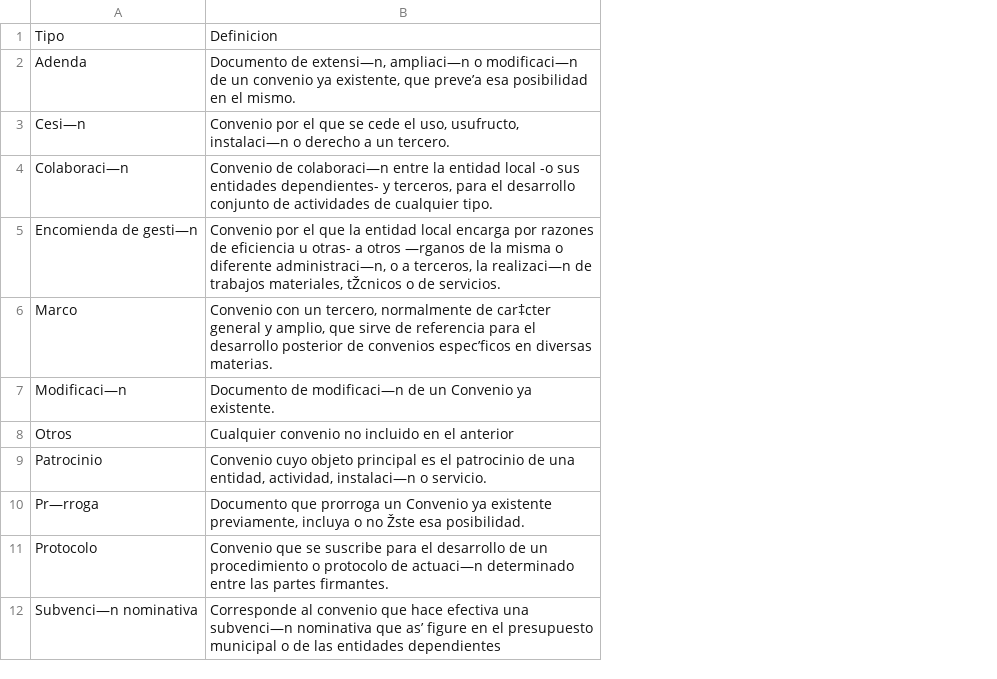
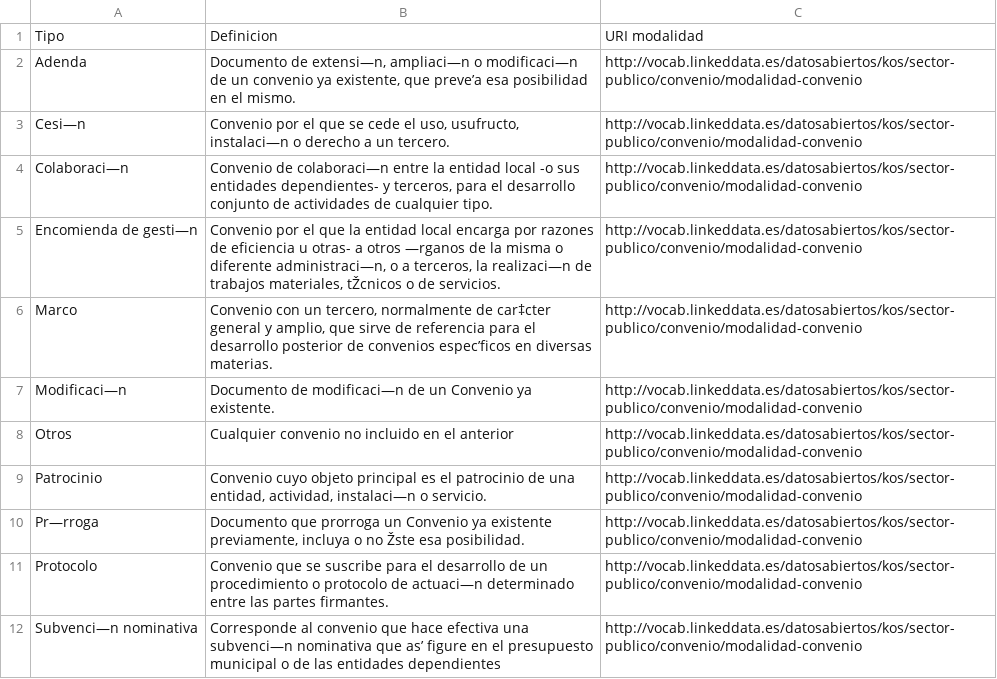
Before and after one commit to opencitydata/listas-codigos-skos, a CSV file: sector-publico/convenio/modalidad-convenio/modalidad-convenio.csv, drawn as a sheet; the diff names each change by its address in the sheet, - before the commit and + after, or states it on an @@ line.

Commit message:
Actualizar SKOS para Vocabulario de Convenios

```diff
--- a/sector-publico/convenio/modalidad-convenio/modalidad-convenio.csv
+++ b/sector-publico/convenio/modalidad-convenio/modalidad-convenio.csv
+column C, rows 1-12: URI modalidad | http://vocab.linkeddata.es/datosabiertos/kos/sector-publico/convenio/modalidad-convenio | http://vocab.linkeddata.es/datosabiertos/kos/sector-publico/convenio/modalidad-convenio | http://vocab.linkeddata.es/datosabiertos/kos/sector-publico/convenio/modalidad-convenio | http://vocab.linkeddata.es/datosabiertos/kos/sector-publico/convenio/modalidad-convenio | http://vocab.linkeddata.es/datosabiertos/kos/sector-publico/convenio/modalidad-convenio | http://vocab.linkeddata.es/datosabiertos/kos/sector-publico/convenio/modalidad-convenio | http://vocab.linkeddata.es/datosabiertos/kos/sector-publico/convenio/modalidad-convenio | http://vocab.linkeddata.es/datosabiertos/kos/sector-publico/convenio/modalidad-convenio | http://vocab.linkeddata.es/datosabiertos/kos/sector-publico/convenio/modalidad-convenio | http://vocab.linkeddata.es/datosabiertos/kos/sector-publico/convenio/modalidad-convenio | http://vocab.linkeddata.es/datosabiertos/kos/sector-publico/convenio/modalidad-convenio
```
Also changed, not shown: 5 other files.
